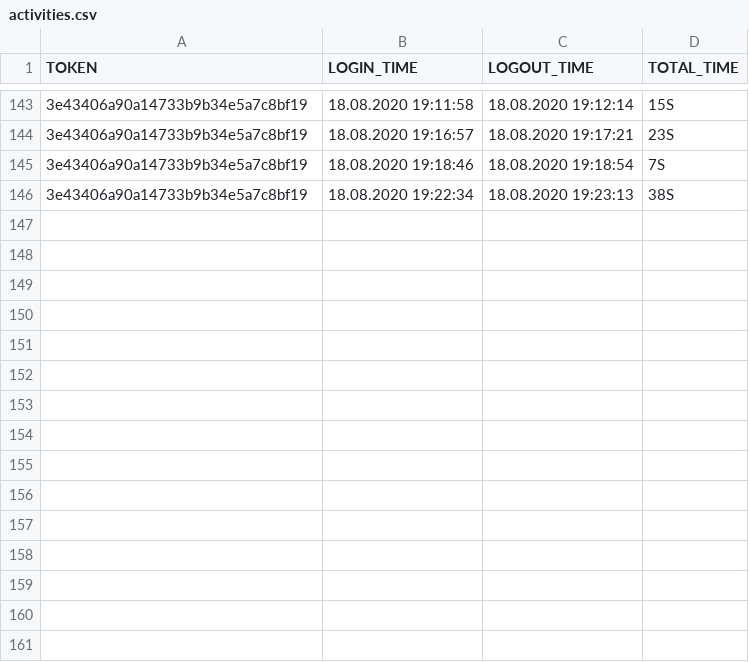
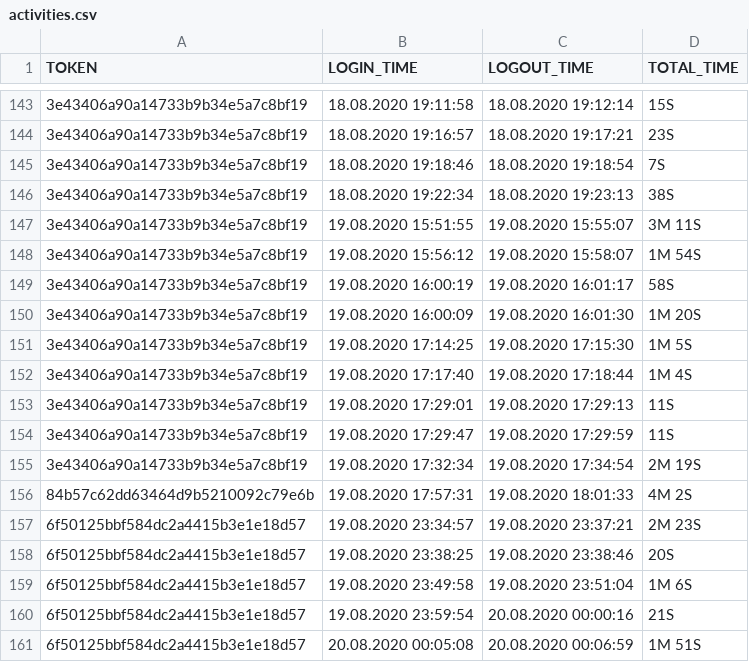
Before and after one commit to stepanov1997/mdp-client, a CSV file: UserClientApp/src/util/activities.csv, drawn as a sheet; only a part is shown, gaps mark what is left out; the diff names each change by its address in the sheet, - before the commit and + after, or states it on an @@ line.

```diff
--- a/UserClientApp/src/util/activities.csv
+++ b/UserClientApp/src/util/activities.csv
+row 147: 3e43406a90a14733b9b34e5a7c8bf19 | 19.08.2020 15:51:55 | 19.08.2020 15:55:07 | 3M 11S
+row 148: 3e43406a90a14733b9b34e5a7c8bf19 | 19.08.2020 15:56:12 | 19.08.2020 15:58:07 | 1M 54S
+row 149: 3e43406a90a14733b9b34e5a7c8bf19 | 19.08.2020 16:00:19 | 19.08.2020 16:01:17 | 58S
+row 150: 3e43406a90a14733b9b34e5a7c8bf19 | 19.08.2020 16:00:09 | 19.08.2020 16:01:30 | 1M 20S
+row 151: 3e43406a90a14733b9b34e5a7c8bf19 | 19.08.2020 17:14:25 | 19.08.2020 17:15:30 | 1M 5S
+row 152: 3e43406a90a14733b9b34e5a7c8bf19 | 19.08.2020 17:17:40 | 19.08.2020 17:18:44 | 1M 4S
+row 153: 3e43406a90a14733b9b34e5a7c8bf19 | 19.08.2020 17:29:01 | 19.08.2020 17:29:13 | 11S
+row 154: 3e43406a90a14733b9b34e5a7c8bf19 | 19.08.2020 17:29:47 | 19.08.2020 17:29:59 | 11S
+row 155: 3e43406a90a14733b9b34e5a7c8bf19 | 19.08.2020 17:32:34 | 19.08.2020 17:34:54 | 2M 19S
+row 156: 84b57c62dd63464d9b5210092c79e6b | 19.08.2020 17:57:31 | 19.08.2020 18:01:33 | 4M 2S
+row 157: 6f50125bbf584dc2a4415b3e1e18d57 | 19.08.2020 23:34:57 | 19.08.2020 23:37:21 | 2M 23S
+row 158: 6f50125bbf584dc2a4415b3e1e18d57 | 19.08.2020 23:38:25 | 19.08.2020 23:38:46 | 20S
+row 159: 6f50125bbf584dc2a4415b3e1e18d57 | 19.08.2020 23:49:58 | 19.08.2020 23:51:04 | 1M 6S
+row 160: 6f50125bbf584dc2a4415b3e1e18d57 | 19.08.2020 23:59:54 | 20.08.2020 00:00:16 | 21S
+row 161: 6f50125bbf584dc2a4415b3e1e18d57 | 20.08.2020 00:05:08 | 20.08.2020 00:06:59 | 1M 51S
```
Also changed, not shown: UserClientApp/out/production/untitled104/util/activities.csv, 22 other files.
